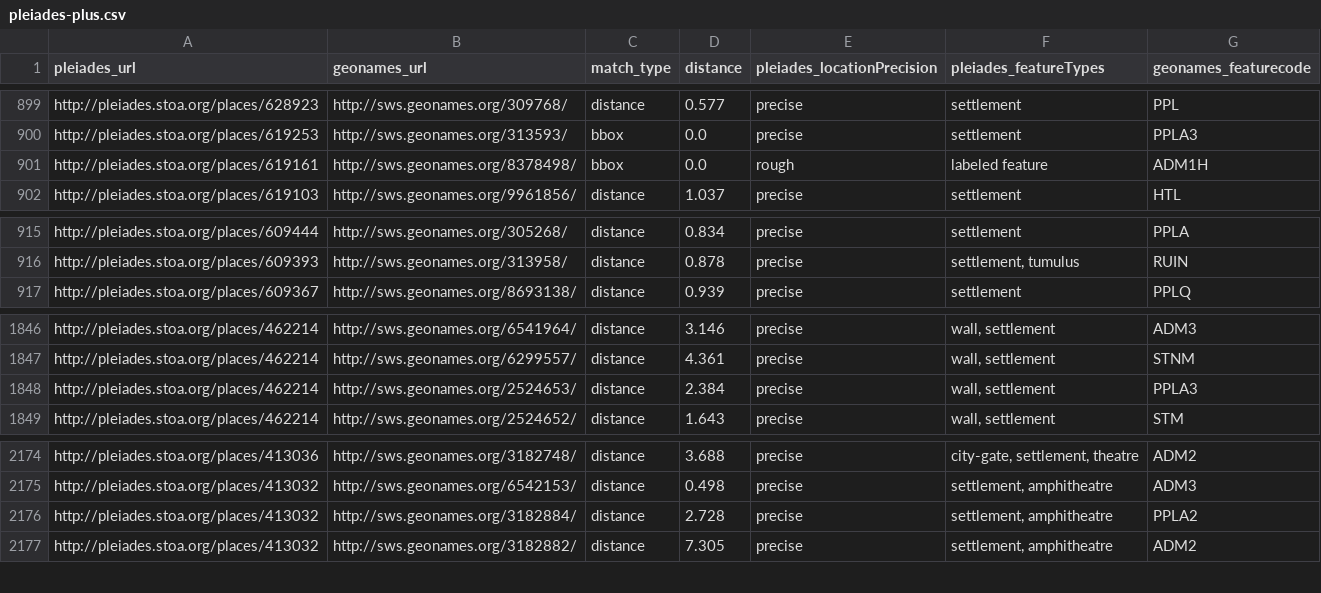
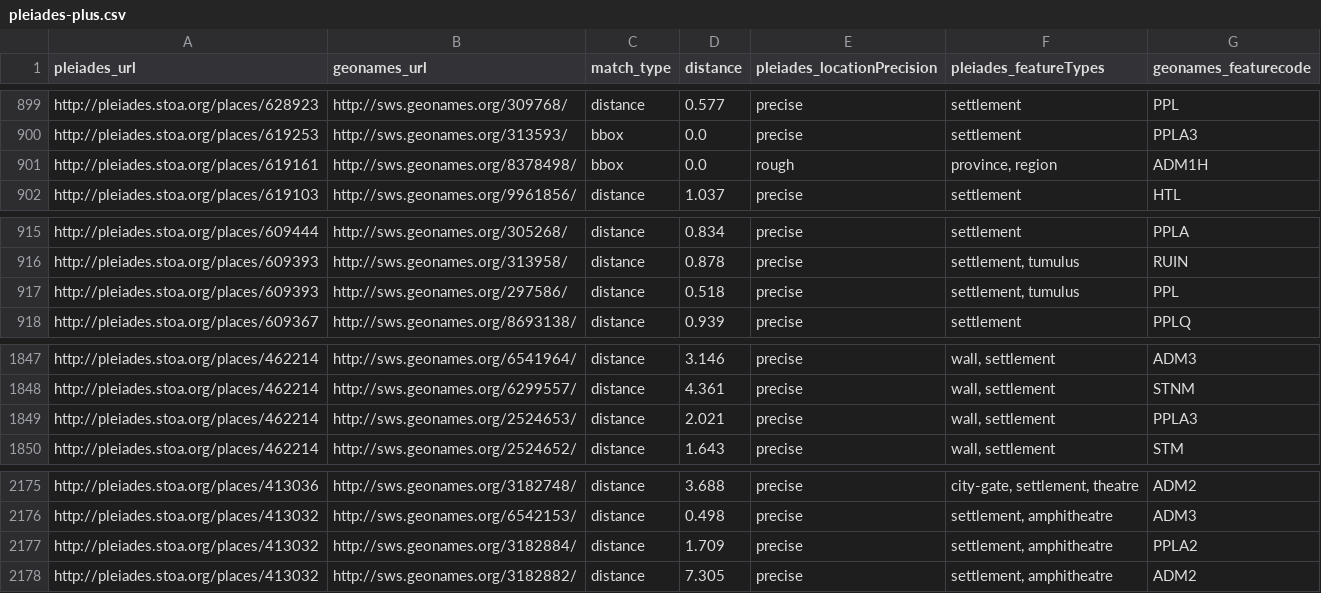
Before and after one commit to ryanfb/pleiades-plus, a CSV file: data/pleiades-plus.csv, drawn as a sheet; only a part is shown, gaps mark what is left out.

Commit message:
2015-08-29 pleiades-plus.csv update

```diff
--- a/data/pleiades-plus.csv
+++ b/data/pleiades-plus.csv
@@ -900,3 +900,3 @@ http://pleiades.stoa.org/places/628923,http://sws.geonames.org/309768/,distance,
 http://pleiades.stoa.org/places/619253,http://sws.geonames.org/313593/,bbox,0.0,precise,"settlement",PPLA3
-http://pleiades.stoa.org/places/619161,http://sws.geonames.org/8378498/,bbox,0.0,rough,"labeled feature",ADM1H
+http://pleiades.stoa.org/places/619161,http://sws.geonames.org/8378498/,bbox,0.0,rough,"province, region",ADM1H
 http://pleiades.stoa.org/places/619103,http://sws.geonames.org/9961856/,distance,1.037,precise,"settlement",HTL
@@ -916,2 +916,3 @@ http://pleiades.stoa.org/places/609444,http://sws.geonames.org/305268/,distance,
 http://pleiades.stoa.org/places/609393,http://sws.geonames.org/313958/,distance,0.878,precise,"settlement, tumulus",RUIN
+http://pleiades.stoa.org/places/609393,http://sws.geonames.org/297586/,distance,0.518,precise,"settlement, tumulus",PPL
 http://pleiades.stoa.org/places/609367,http://sws.geonames.org/8693138/,distance,0.939,precise,"settlement",PPLQ
@@ -1847,3 +1848,3 @@ http://pleiades.stoa.org/places/462214,http://sws.geonames.org/6541964/,distance
 http://pleiades.stoa.org/places/462214,http://sws.geonames.org/6299557/,distance,4.361,precise,"wall, settlement",STNM
-http://pleiades.stoa.org/places/462214,http://sws.geonames.org/2524653/,distance,2.384,precise,"wall, settlement",PPLA3
+http://pleiades.stoa.org/places/462214,http://sws.geonames.org/2524653/,distance,2.021,precise,"wall, settlement",PPLA3
 http://pleiades.stoa.org/places/462214,http://sws.geonames.org/2524652/,distance,1.643,precise,"wall, settlement",STM
@@ -2175,3 +2176,3 @@ http://pleiades.stoa.org/places/413036,http://sws.geonames.org/3182748/,distance
 http://pleiades.stoa.org/places/413032,http://sws.geonames.org/6542153/,distance,0.498,precise,"settlement, amphitheatre",ADM3
-http://pleiades.stoa.org/places/413032,http://sws.geonames.org/3182884/,distance,2.728,precise,"settlement, amphitheatre",PPLA2
+http://pleiades.stoa.org/places/413032,http://sws.geonames.org/3182884/,distance,1.709,precise,"settlement, amphitheatre",PPLA2
 http://pleiades.stoa.org/places/413032,http://sws.geonames.org/3182882/,distance,7.305,precise,"settlement, amphitheatre",ADM2
```
